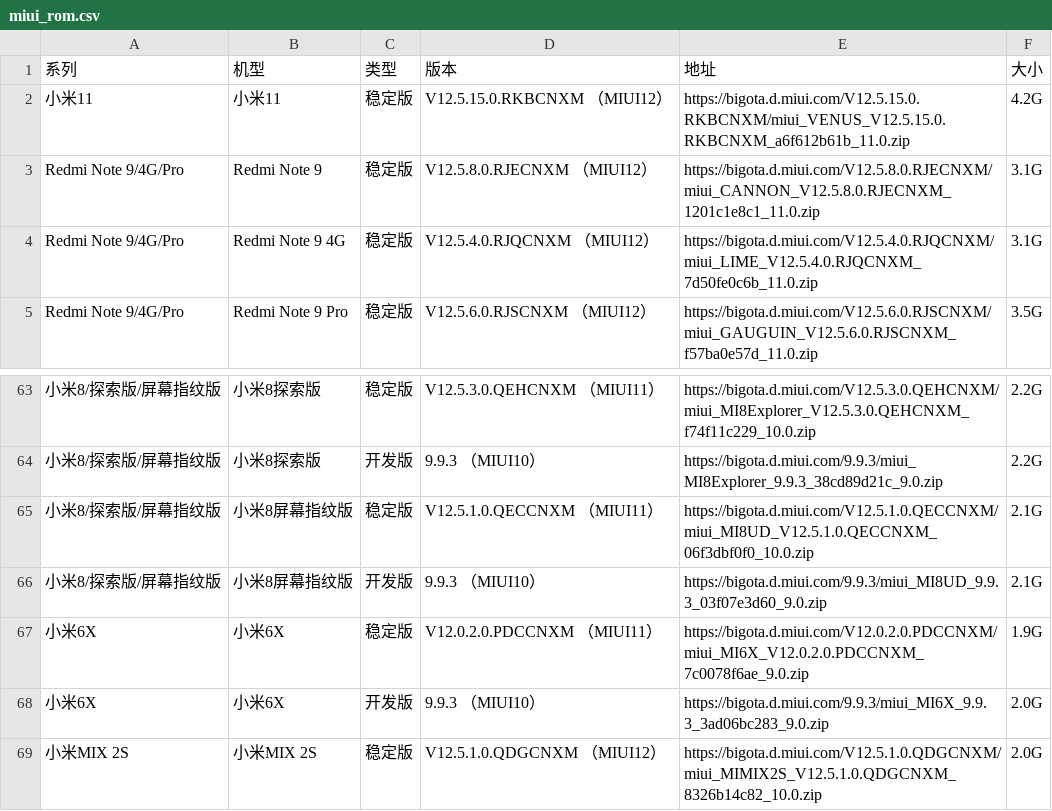
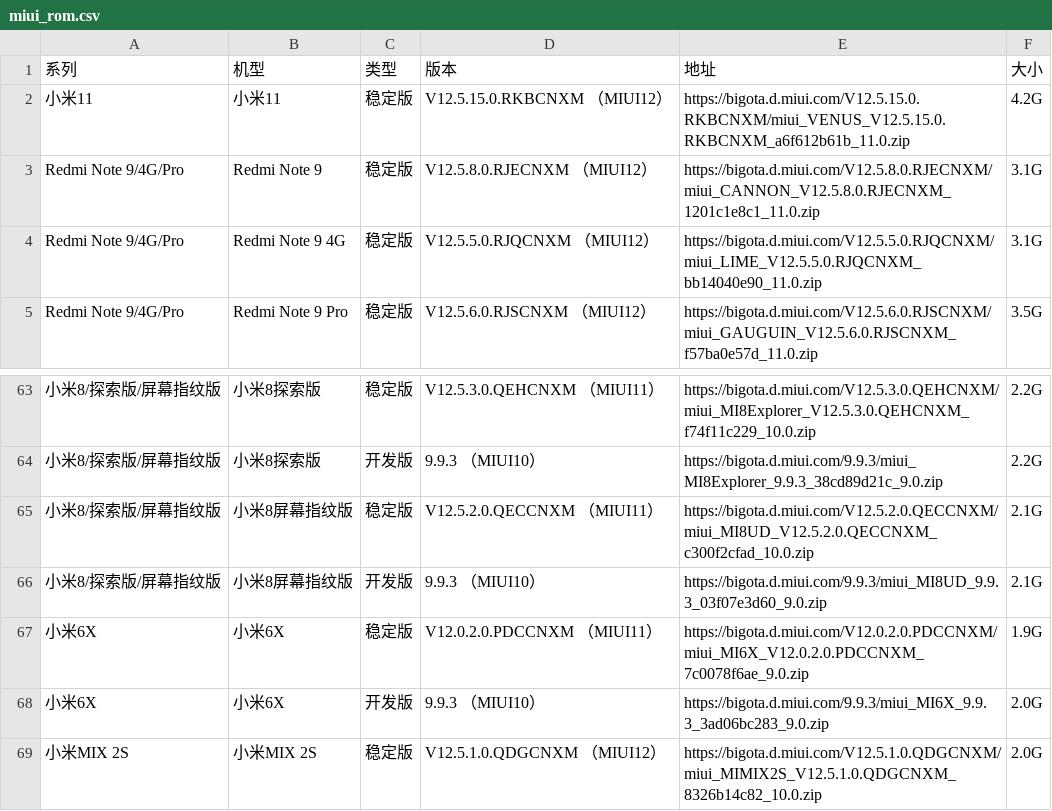
Before and after one commit to wuxianlin/get_android_data, a CSV file: data/miui_rom.csv, drawn as a sheet; only a part is shown, gaps mark what is left out; the diff names each change by its address in the sheet, - before the commit and + after, or states it on an @@ line.

```diff
--- a/data/miui_rom.csv
+++ b/data/miui_rom.csv
-D4 (版本): V12.5.4.0.RJQCNXM （MIUI12）
+D4 (版本): V12.5.5.0.RJQCNXM （MIUI12）
-E4 (地址): https://bigota.d.miui.com/V12.5.4.0.RJQCNXM/miui_LIME_V12.5.4.0.RJQCNXM_7d50fe0c6b_11.0.zip
+E4 (地址): https://bigota.d.miui.com/V12.5.5.0.RJQCNXM/miui_LIME_V12.5.5.0.RJQCNXM_bb14040e90_11.0.zip
-D65 (版本): V12.5.1.0.QECCNXM （MIUI11）
+D65 (版本): V12.5.2.0.QECCNXM （MIUI11）
-E65 (地址): https://bigota.d.miui.com/V12.5.1.0.QECCNXM/miui_MI8UD_V12.5.1.0.QECCNXM_06f3dbf0f0_10.0.zip
+E65 (地址): https://bigota.d.miui.com/V12.5.2.0.QECCNXM/miui_MI8UD_V12.5.2.0.QECCNXM_c300f2cfad_10.0.zip
```
Also changed, not shown: data/miui_global_rom.csv, data/vivo_rom.csv.
